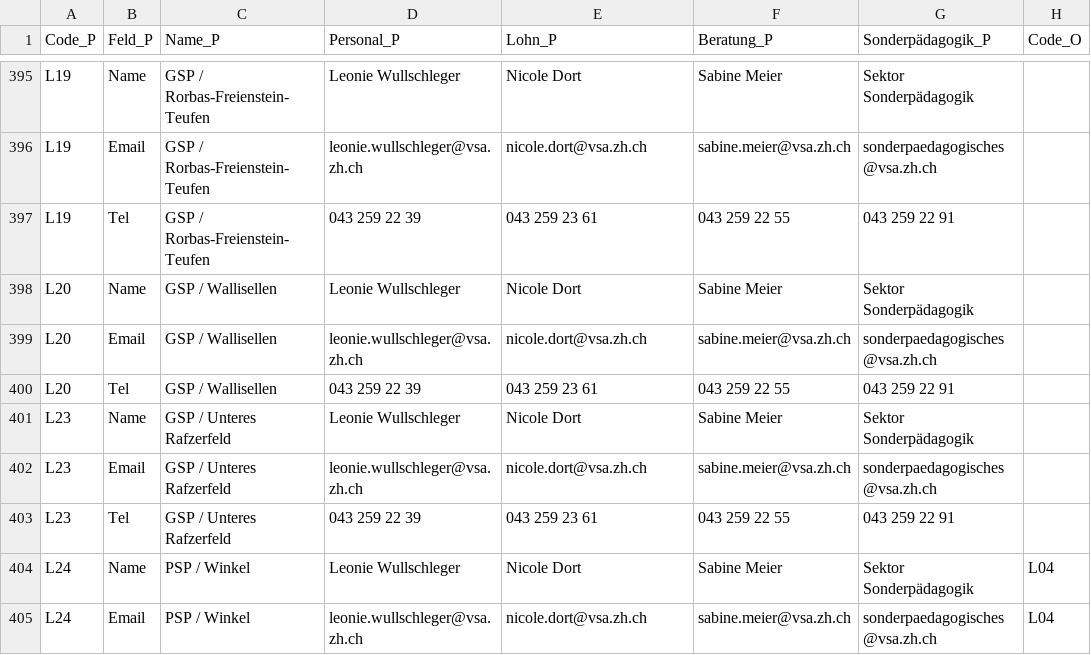
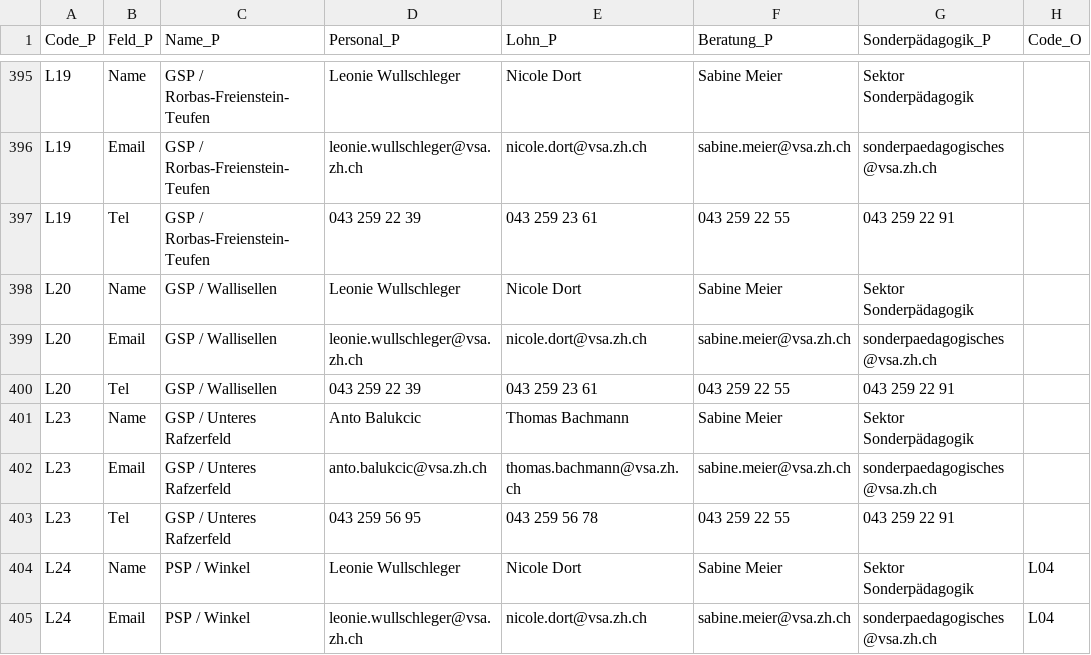
Before and after one commit to statistikZH/Visualisierung_VSAKarte, a CSV file: Data/VSA_Kantonskarte.csv, drawn as a sheet; only a part is shown, gaps mark what is left out; the diff names each change by its address in the sheet, - before the commit and + after, or states it on an @@ line.

Commit message:
Update VSA_Kantonskarte.csv

```diff
--- a/Data/VSA_Kantonskarte.csv
+++ b/Data/VSA_Kantonskarte.csv
-D401 (Personal_P): Leonie Wullschleger
+D401 (Personal_P): Anto Balukcic
-E401 (Lohn_P): Nicole Dort
+E401 (Lohn_P): Thomas Bachmann
-D402 (Personal_P): leonie.wullschleger@vsa.zh.ch
+D402 (Personal_P): anto.balukcic@vsa.zh.ch
-E402 (Lohn_P): nicole.dort@vsa.zh.ch
+E402 (Lohn_P): thomas.bachmann@vsa.zh.ch
-D403 (Personal_P): 043 259 22 39
+D403 (Personal_P): 043 259 56 95
-E403 (Lohn_P): 043 259 23 61
+E403 (Lohn_P): 043 259 56 78
```
